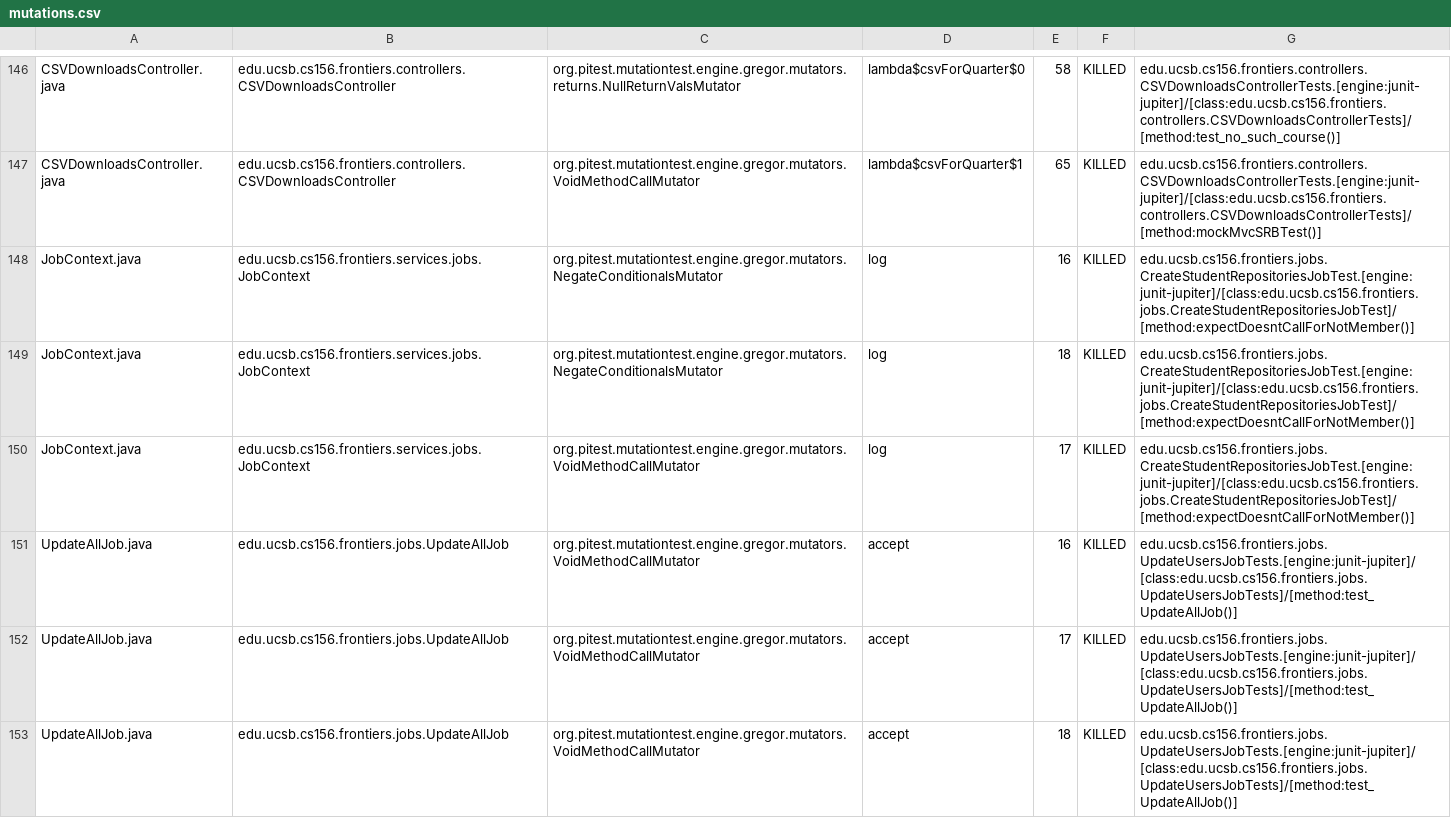
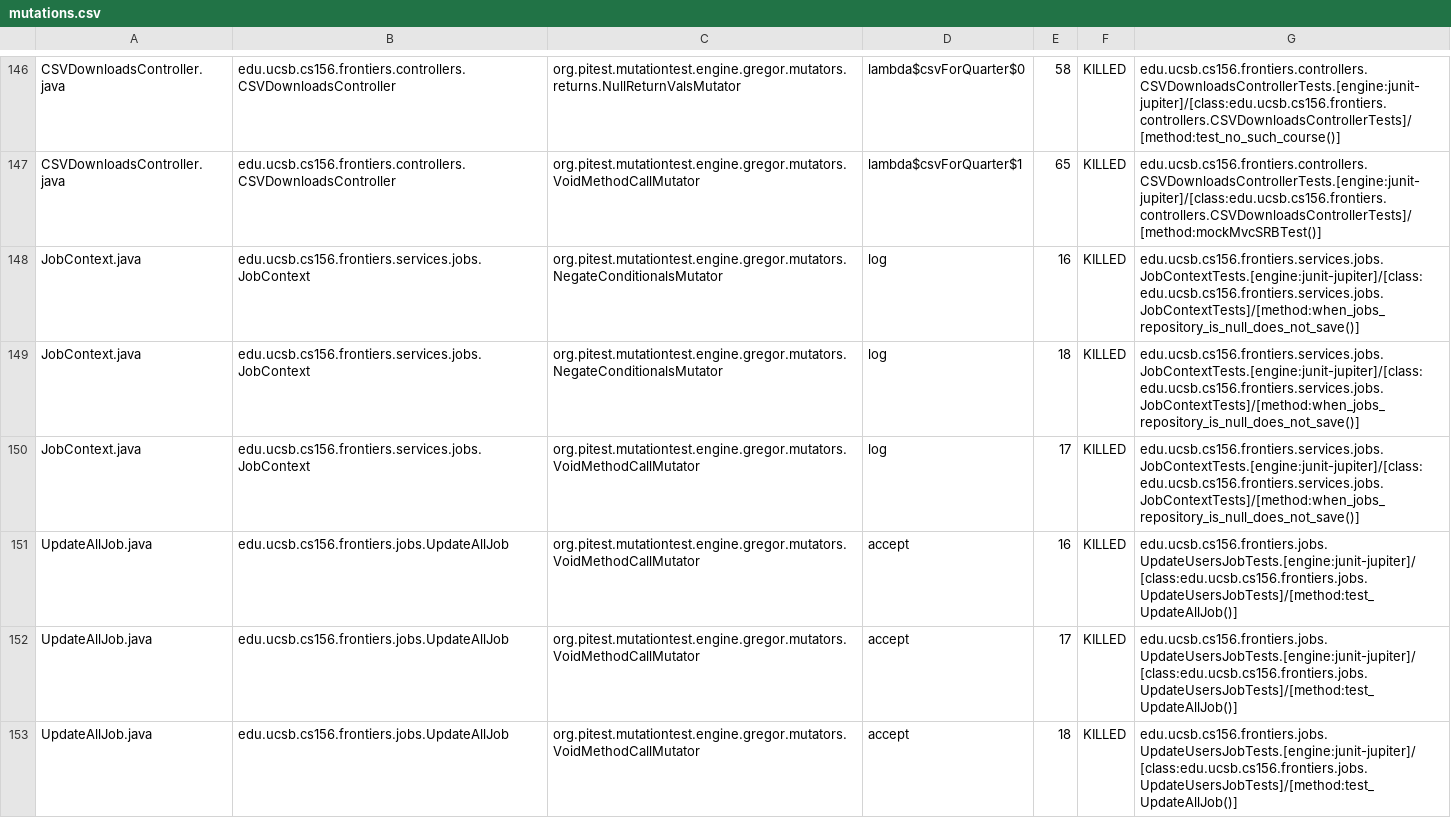
Before and after one commit to ucsb-cs156-s25/proj-frontiers-s25-09, a CSV file: pitest/mutations.csv, drawn as a sheet; only a part is shown, gaps mark what is left out; the diff covers the shown part only.

Commit message:
Deploying to gh-pages from @ ucsb-cs156-s25/proj-frontiers-s25-09@6eba5f978b435550061a00fe7d77be3275059e31 🚀

```diff
--- a/pitest/mutations.csv
+++ b/pitest/mutations.csv
@@ -147,5 +147,5 @@ CSVDownloadsController.java,edu.ucsb.cs156.frontiers.controllers.CSVDownloadsCon
 CSVDownloadsController.java,edu.ucsb.cs156.frontiers.controllers.CSVDownloadsController,org.pitest.mutationtest.engine.gregor.mutators.VoidMethodCallMutator,lambda$csvForQuarter$1,65,KILLED,edu.ucsb.cs156.frontiers.controllers.CSVDownloadsControllerTests.[engine:junit-jupiter]/[class:edu.ucsb.cs156.frontiers.controllers.CSVDownloadsControllerTests]/[method:mockMvcSRBTest()]
-JobContext.java,edu.ucsb.cs156.frontiers.services.jobs.JobContext,org.pitest.mutationtest.engine.gregor.mutators.NegateConditionalsMutator,log,16,KILLED,edu.ucsb.cs156.frontiers.jobs.CreateStudentRepositoriesJobTest.[engine:junit-jupiter]/[class:edu.ucsb.cs156.frontiers.jobs.CreateStudentRepositoriesJobTest]/[method:expectDoesntCallForNotMember()]
-JobContext.java,edu.ucsb.cs156.frontiers.services.jobs.JobContext,org.pitest.mutationtest.engine.gregor.mutators.NegateConditionalsMutator,log,18,KILLED,edu.ucsb.cs156.frontiers.jobs.CreateStudentRepositoriesJobTest.[engine:junit-jupiter]/[class:edu.ucsb.cs156.frontiers.jobs.CreateStudentRepositoriesJobTest]/[method:expectDoesntCallForNotMember()]
-JobContext.java,edu.ucsb.cs156.frontiers.services.jobs.JobContext,org.pitest.mutationtest.engine.gregor.mutators.VoidMethodCallMutator,log,17,KILLED,edu.ucsb.cs156.frontiers.jobs.CreateStudentRepositoriesJobTest.[engine:junit-jupiter]/[class:edu.ucsb.cs156.frontiers.jobs.CreateStudentRepositoriesJobTest]/[method:expectDoesntCallForNotMember()]
+JobContext.java,edu.ucsb.cs156.frontiers.services.jobs.JobContext,org.pitest.mutationtest.engine.gregor.mutators.NegateConditionalsMutator,log,16,KILLED,edu.ucsb.cs156.frontiers.services.jobs.JobContextTests.[engine:junit-jupiter]/[class:edu.ucsb.cs156.frontiers.services.jobs.JobContextTests]/[method:when_jobs_repository_is_null_does_not_save()]
+JobContext.java,edu.ucsb.cs156.frontiers.services.jobs.JobContext,org.pitest.mutationtest.engine.gregor.mutators.NegateConditionalsMutator,log,18,KILLED,edu.ucsb.cs156.frontiers.services.jobs.JobContextTests.[engine:junit-jupiter]/[class:edu.ucsb.cs156.frontiers.services.jobs.JobContextTests]/[method:when_jobs_repository_is_null_does_not_save()]
+JobContext.java,edu.ucsb.cs156.frontiers.services.jobs.JobContext,org.pitest.mutationtest.engine.gregor.mutators.VoidMethodCallMutator,log,17,KILLED,edu.ucsb.cs156.frontiers.services.jobs.JobContextTests.[engine:junit-jupiter]/[class:edu.ucsb.cs156.frontiers.services.jobs.JobContextTests]/[method:when_jobs_repository_is_null_does_not_save()]
 UpdateAllJob.java,edu.ucsb.cs156.frontiers.jobs.UpdateAllJob,org.pitest.mutationtest.engine.gregor.mutators.VoidMethodCallMutator,accept,16,KILLED,edu.ucsb.cs156.frontiers.jobs.UpdateUsersJobTests.[engine:junit-jupiter]/[class:edu.ucsb.cs156.frontiers.jobs.UpdateUsersJobTests]/[method:test_UpdateAllJob()]
```
Also changed, not shown: 2 added rows, 2 removed rows and 12 edited cells elsewhere in this file, 27 other files.
